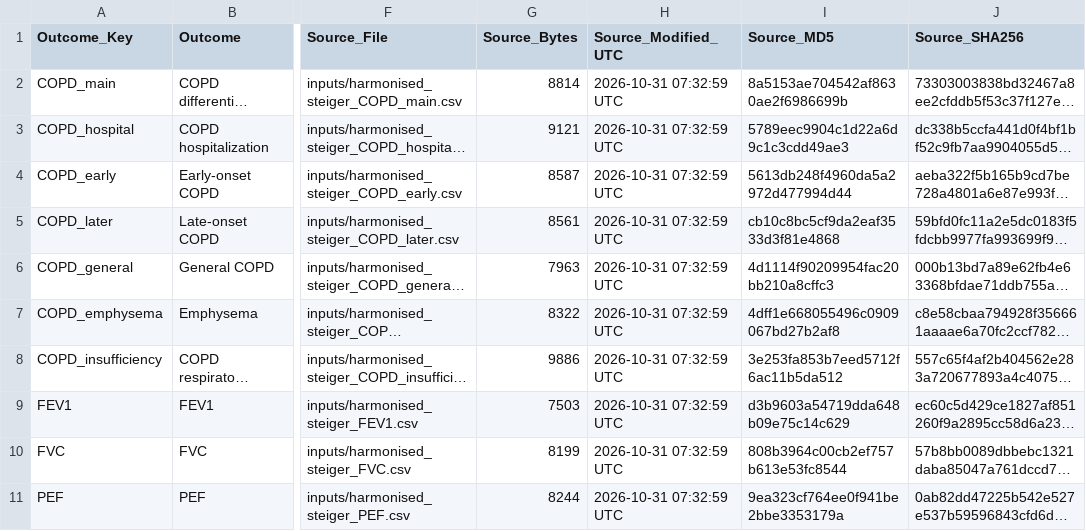
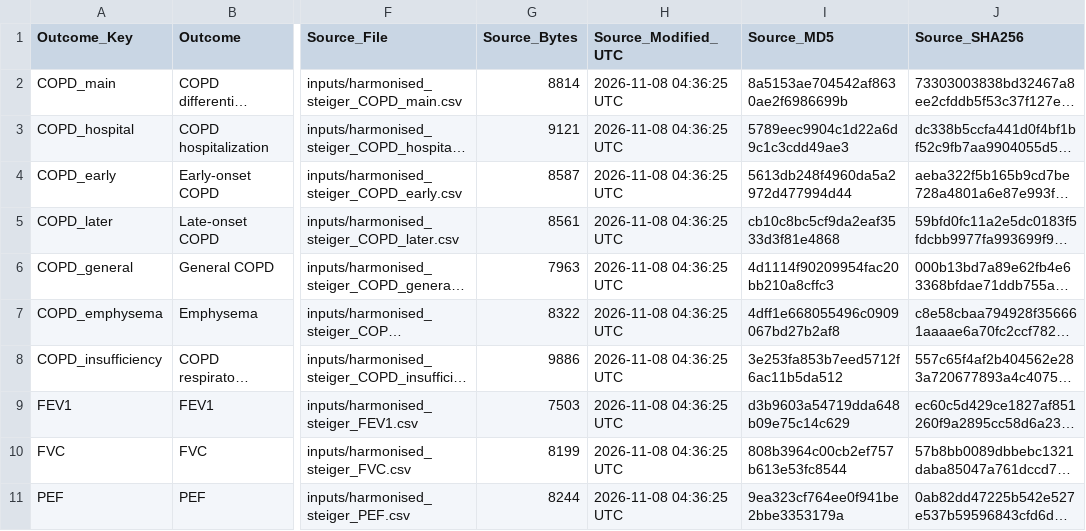
Before and after one commit to lvyrana/stair-climbing-copd-mr, a CSV file: results/Frozen_NoProxy_UVMR_DataManifest.csv, drawn as a sheet; only a part is shown, gaps mark what is left out; long unchanged cells end in …; the diff names each change by its address in the sheet, - before the commit and + after, or states it on an @@ line.

```diff
--- a/results/Frozen_NoProxy_UVMR_DataManifest.csv
+++ b/results/Frozen_NoProxy_UVMR_DataManifest.csv
-H2:H11 (Source_Modified_UTC): 2026-10-31 07:32:59 UTC
+H2:H11 (Source_Modified_UTC): 2026-11-08 04:36:25 UTC
```
Also changed, not shown: results/Frozen_NoProxy_UVMR_Main.csv, 3 other files.
